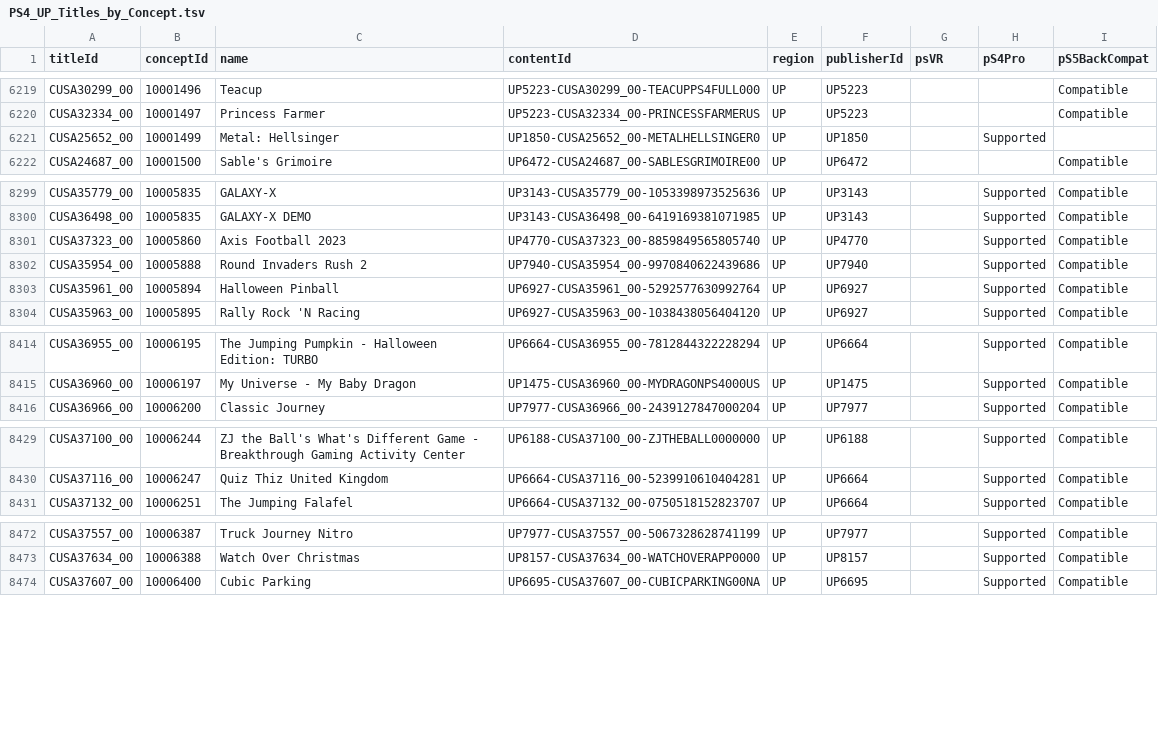
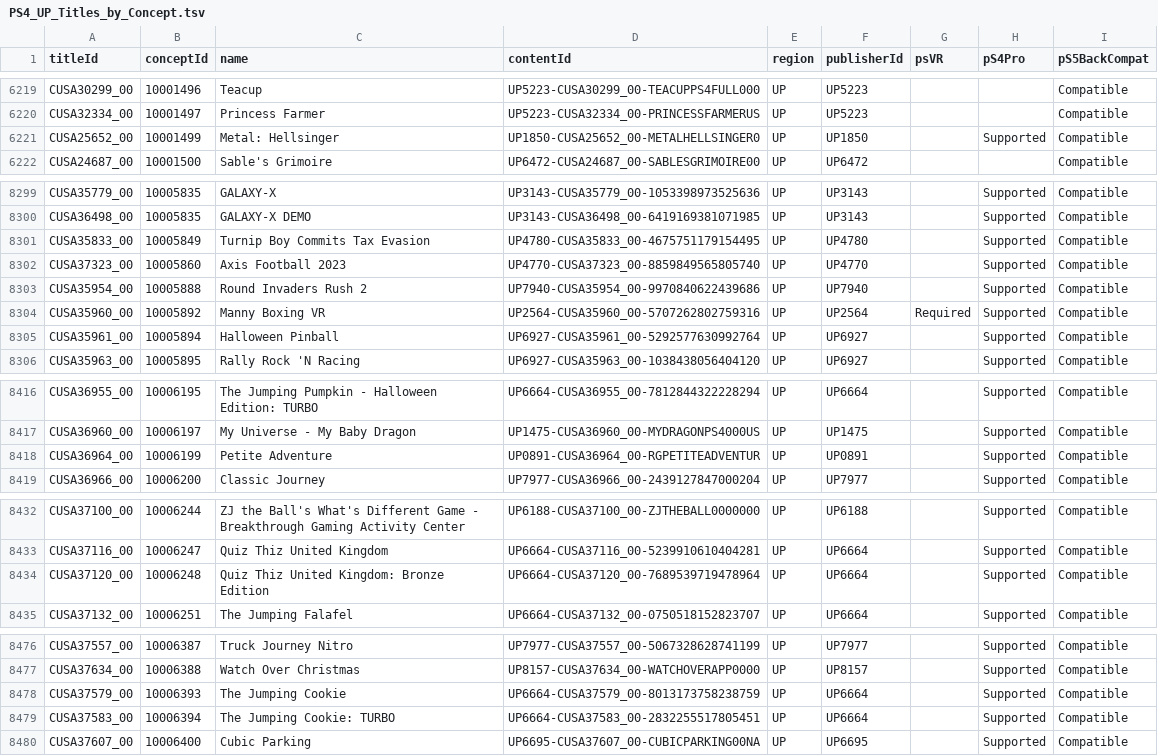
Before and after one commit to andshrew/PlayStation-Titles, a TSV file: Region/America/PS4_UP_Titles_by_Concept.tsv, drawn as a sheet; only a part is shown, gaps mark what is left out; the diff covers the shown part only.

```diff
--- a/Region/America/PS4_UP_Titles_by_Concept.tsv
+++ b/Region/America/PS4_UP_Titles_by_Concept.tsv
@@ -6220,3 +6220,3 @@ CUSA30299_00	10001496	Teacup	UP5223-CUSA30299_00-TEACUPPS4FULL000	UP	UP5223			Co
 CUSA32334_00	10001497	Princess Farmer	UP5223-CUSA32334_00-PRINCESSFARMERUS	UP	UP5223			Compatible
-CUSA25652_00	10001499	Metal: Hellsinger	UP1850-CUSA25652_00-METALHELLSINGER0	UP	UP1850		Supported	
+CUSA25652_00	10001499	Metal: Hellsinger	UP1850-CUSA25652_00-METALHELLSINGER0	UP	UP1850		Supported	Compatible
 CUSA24687_00	10001500	Sable's Grimoire	UP6472-CUSA24687_00-SABLESGRIMOIRE00	UP	UP6472			Compatible
@@ -8300,4 +8300,6 @@ CUSA35779_00	10005835	GALAXY-X	UP3143-CUSA35779_00-1053398973525636	UP	UP3143		S
 CUSA36498_00	10005835	GALAXY-X DEMO	UP3143-CUSA36498_00-6419169381071985	UP	UP3143		Supported	Compatible
+CUSA35833_00	10005849	Turnip Boy Commits Tax Evasion	UP4780-CUSA35833_00-4675751179154495	UP	UP4780		Supported	Compatible
 CUSA37323_00	10005860	Axis Football 2023	UP4770-CUSA37323_00-8859849565805740	UP	UP4770		Supported	Compatible
 CUSA35954_00	10005888	Round Invaders Rush 2	UP7940-CUSA35954_00-9970840622439686	UP	UP7940		Supported	Compatible
+CUSA35960_00	10005892	Manny Boxing VR	UP2564-CUSA35960_00-5707262802759316	UP	UP2564	Required	Supported	Compatible
 CUSA35961_00	10005894	Halloween Pinball	UP6927-CUSA35961_00-5292577630992764	UP	UP6927		Supported	Compatible
@@ -8415,2 +8417,3 @@ CUSA36955_00	10006195	The Jumping Pumpkin - Halloween Edition: TURBO	UP6664-CUSA
 CUSA36960_00	10006197	My Universe - My Baby Dragon	UP1475-CUSA36960_00-MYDRAGONPS4000US	UP	UP1475		Supported	Compatible
+CUSA36964_00	10006199	Petite Adventure	UP0891-CUSA36964_00-RGPETITEADVENTUR	UP	UP0891		Supported	Compatible
 CUSA36966_00	10006200	Classic Journey	UP7977-CUSA36966_00-2439127847000204	UP	UP7977		Supported	Compatible
@@ -8430,2 +8433,3 @@ CUSA37100_00	10006244	ZJ the Ball's What's Different Game - Breakthrough Gaming
 CUSA37116_00	10006247	Quiz Thiz United Kingdom	UP6664-CUSA37116_00-5239910610404281	UP	UP6664		Supported	Compatible
+CUSA37120_00	10006248	Quiz Thiz United Kingdom: Bronze Edition	UP6664-CUSA37120_00-7689539719478964	UP	UP6664		Supported	Compatible
 CUSA37132_00	10006251	The Jumping Falafel	UP6664-CUSA37132_00-0750518152823707	UP	UP6664		Supported	Compatible
@@ -8473,2 +8477,4 @@ CUSA37557_00	10006387	Truck Journey Nitro	UP7977-CUSA37557_00-5067328628741199	U
 CUSA37634_00	10006388	Watch Over Christmas	UP8157-CUSA37634_00-WATCHOVERAPP0000	UP	UP8157		Supported	Compatible
+CUSA37579_00	10006393	The Jumping Cookie	UP6664-CUSA37579_00-8013173758238759	UP	UP6664		Supported	Compatible
+CUSA37583_00	10006394	The Jumping Cookie: TURBO	UP6664-CUSA37583_00-2832255517805451	UP	UP6664		Supported	Compatible
 CUSA37607_00	10006400	Cubic Parking	UP6695-CUSA37607_00-CUBICPARKING00NA	UP	UP6695		Supported	Compatible
```
Also changed, not shown: 4 edited cells elsewhere in this file, PS5_Titles.tsv, Region/America/PS4_UP_Titles_by_Name.tsv, 20 other files.
